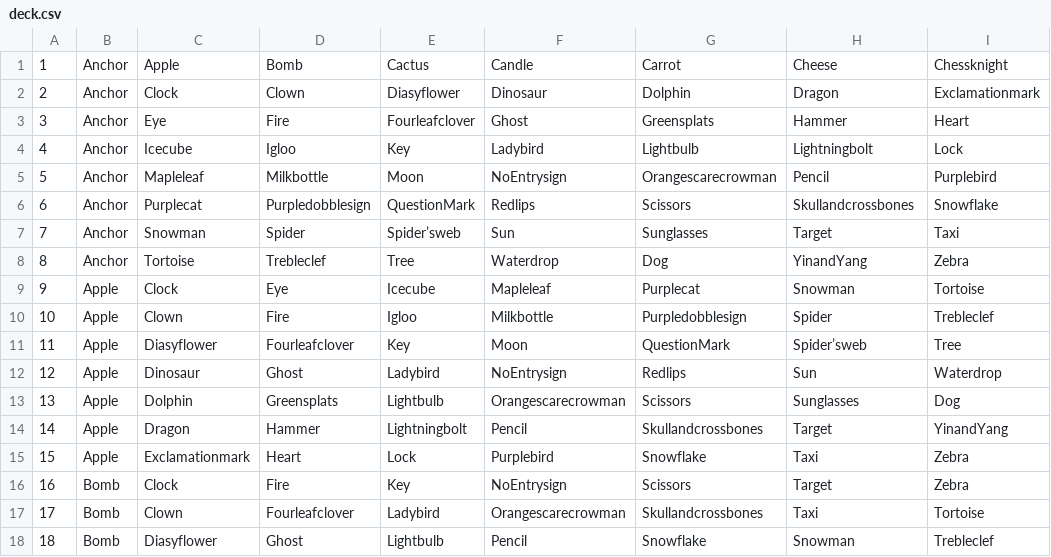
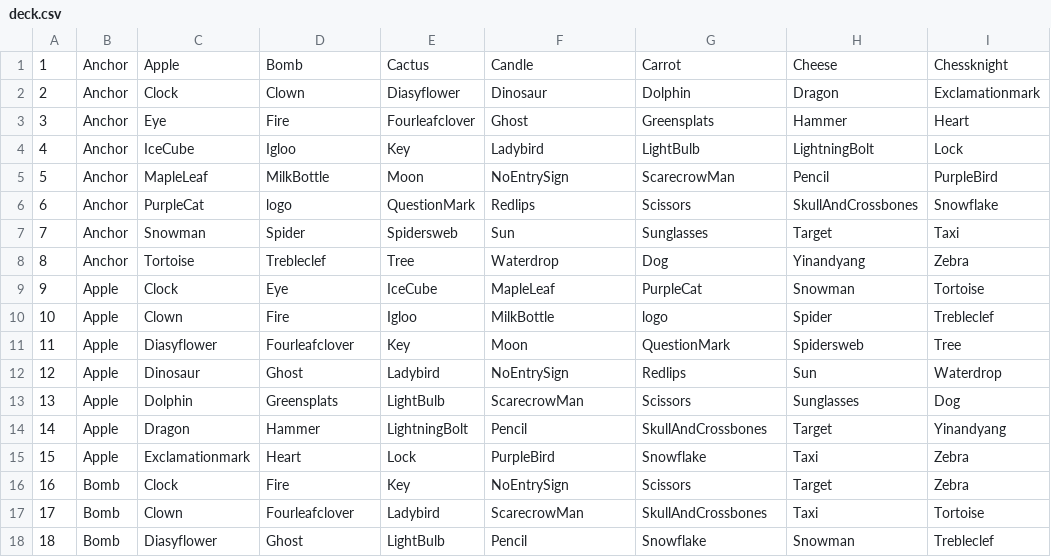
Before and after one commit to LeonelCamposM/Spot-It, a CSV file: scripts/deck.csv, drawn as a sheet; only a part is shown; the diff covers the shown part only.

```diff
--- a/scripts/deck.csv
+++ b/scripts/deck.csv
@@ -3,16 +3,16 @@
 3,Anchor,Eye,Fire,Fourleafclover,Ghost,Greensplats,Hammer,Heart
-4,Anchor,Icecube,Igloo,Key,Ladybird,Lightbulb,Lightningbolt,Lock
-5,Anchor,Mapleleaf,Milkbottle,Moon,NoEntrysign,Orangescarecrowman,Pencil,Purplebird
-6,Anchor,Purplecat,Purpledobblesign,QuestionMark,Redlips,Scissors,Skullandcrossbones,Snowflake
-7,Anchor,Snowman,Spider,Spider’sweb,Sun,Sunglasses,Target,Taxi
-8,Anchor,Tortoise,Trebleclef,Tree,Waterdrop,Dog,YinandYang,Zebra
-9,Apple,Clock,Eye,Icecube,Mapleleaf,Purplecat,Snowman,Tortoise
-10,Apple,Clown,Fire,Igloo,Milkbottle,Purpledobblesign,Spider,Trebleclef
-11,Apple,Diasyflower,Fourleafclover,Key,Moon,QuestionMark,Spider’sweb,Tree
-12,Apple,Dinosaur,Ghost,Ladybird,NoEntrysign,Redlips,Sun,Waterdrop
-13,Apple,Dolphin,Greensplats,Lightbulb,Orangescarecrowman,Scissors,Sunglasses,Dog
-14,Apple,Dragon,Hammer,Lightningbolt,Pencil,Skullandcrossbones,Target,YinandYang
-15,Apple,Exclamationmark,Heart,Lock,Purplebird,Snowflake,Taxi,Zebra
-16,Bomb,Clock,Fire,Key,NoEntrysign,Scissors,Target,Zebra
-17,Bomb,Clown,Fourleafclover,Ladybird,Orangescarecrowman,Skullandcrossbones,Taxi,Tortoise
-18,Bomb,Diasyflower,Ghost,Lightbulb,Pencil,Snowflake,Snowman,Trebleclef
+4,Anchor,IceCube,Igloo,Key,Ladybird,LightBulb,LightningBolt,Lock
+5,Anchor,MapleLeaf,MilkBottle,Moon,NoEntrySign,ScarecrowMan,Pencil,PurpleBird
+6,Anchor,PurpleCat,logo,QuestionMark,Redlips,Scissors,SkullAndCrossbones,Snowflake
+7,Anchor,Snowman,Spider,Spidersweb,Sun,Sunglasses,Target,Taxi
+8,Anchor,Tortoise,Trebleclef,Tree,Waterdrop,Dog,Yinandyang,Zebra
+9,Apple,Clock,Eye,IceCube,MapleLeaf,PurpleCat,Snowman,Tortoise
+10,Apple,Clown,Fire,Igloo,MilkBottle,logo,Spider,Trebleclef
+11,Apple,Diasyflower,Fourleafclover,Key,Moon,QuestionMark,Spidersweb,Tree
+12,Apple,Dinosaur,Ghost,Ladybird,NoEntrySign,Redlips,Sun,Waterdrop
+13,Apple,Dolphin,Greensplats,LightBulb,ScarecrowMan,Scissors,Sunglasses,Dog
+14,Apple,Dragon,Hammer,LightningBolt,Pencil,SkullAndCrossbones,Target,Yinandyang
+15,Apple,Exclamationmark,Heart,Lock,PurpleBird,Snowflake,Taxi,Zebra
+16,Bomb,Clock,Fire,Key,NoEntrySign,Scissors,Target,Zebra
+17,Bomb,Clown,Fourleafclover,Ladybird,ScarecrowMan,SkullAndCrossbones,Taxi,Tortoise
+18,Bomb,Diasyflower,Ghost,LightBulb,Pencil,Snowflake,Snowman,Trebleclef
```
Also changed, not shown: 74 edited cells elsewhere in this file, 18 other files.
